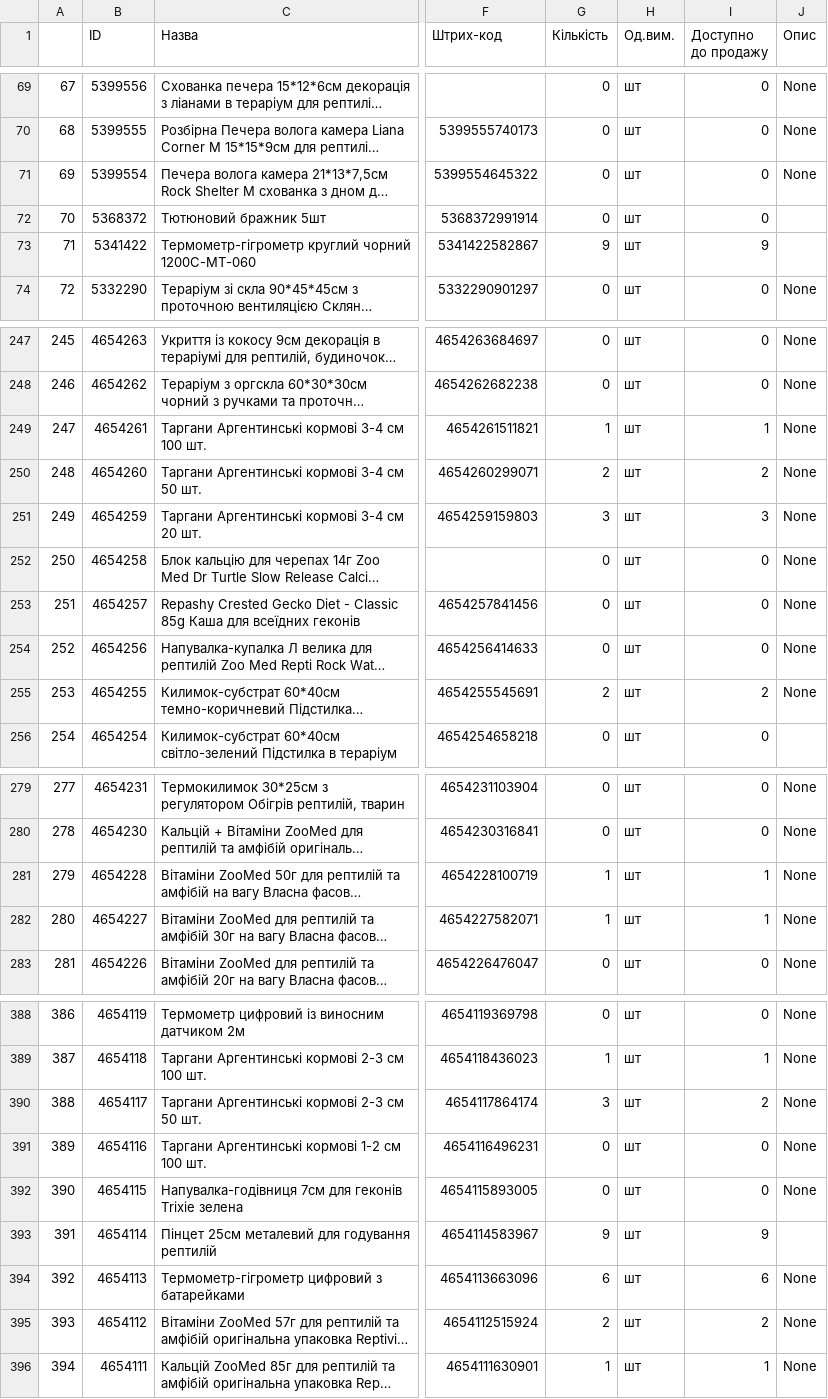
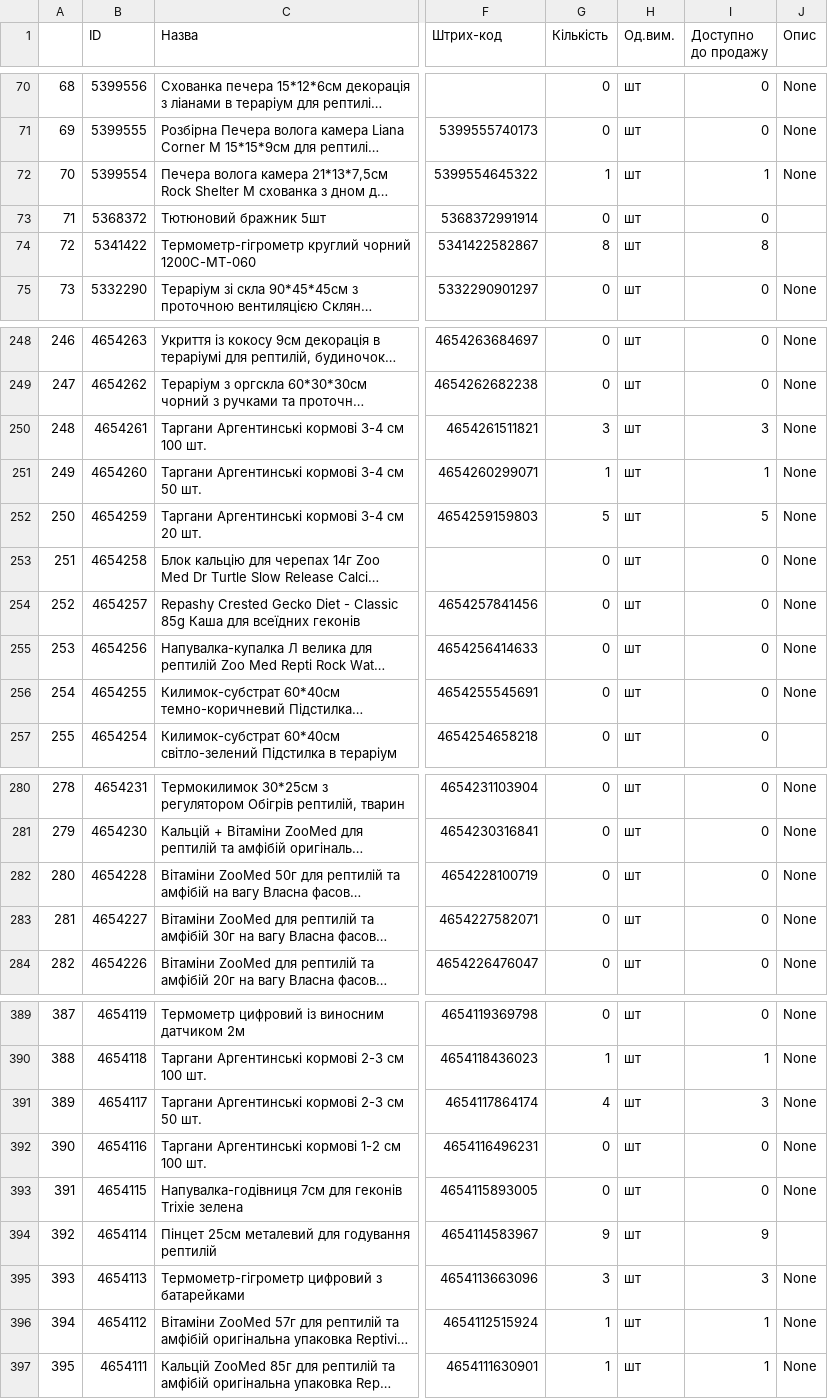
Before and after one commit to Bonyaha/geckoland-erp, a CSV file: server/prisma/data/products.csv, drawn as a sheet; only a part is shown, gaps mark what is left out; long unchanged cells end in …; addresses are those after the commit; the diff covers the shown part only; the diff names each change by its address in the sheet, - before the commit and + after, or states it on an @@ line.

```diff
--- a/server/prisma/data/products.csv
+++ b/server/prisma/data/products.csv
@@ column A renumbered from row 3 down @@
-G72 (Кількість): 0
+G72 (Кількість): 1
-I72 (Доступно до продажу): 0
+I72 (Доступно до продажу): 1
-G74 (Кількість): 9
+G74 (Кількість): 8
-I74 (Доступно до продажу): 9
+I74 (Доступно до продажу): 8
-G250 (Кількість): 1
+G250 (Кількість): 3
-I250 (Доступно до продажу): 1
+I250 (Доступно до продажу): 3
-G251 (Кількість): 2
+G251 (Кількість): 1
-I251 (Доступно до продажу): 2
+I251 (Доступно до продажу): 1
-G252 (Кількість): 3
+G252 (Кількість): 5
-I252 (Доступно до продажу): 3
+I252 (Доступно до продажу): 5
-G256 (Кількість): 2
+G256 (Кількість): 0
-I256 (Доступно до продажу): 2
+I256 (Доступно до продажу): 0
-G282:G283 (Кількість): 1
+G282:G283 (Кількість): 0
-I282:I283 (Доступно до продажу): 1
+I282:I283 (Доступно до продажу): 0
-G391 (Кількість): 3
+G391 (Кількість): 4
-I391 (Доступно до продажу): 2
+I391 (Доступно до продажу): 3
-G395 (Кількість): 6
+G395 (Кількість): 3
-I395 (Доступно до продажу): 6
+I395 (Доступно до продажу): 3
-G396 (Кількість): 2
+G396 (Кількість): 1
-I396 (Доступно до продажу): 2
+I396 (Доступно до продажу): 1
```
Also changed, not shown: 1 added row and 61 edited cells elsewhere in this file, 3 other files.
